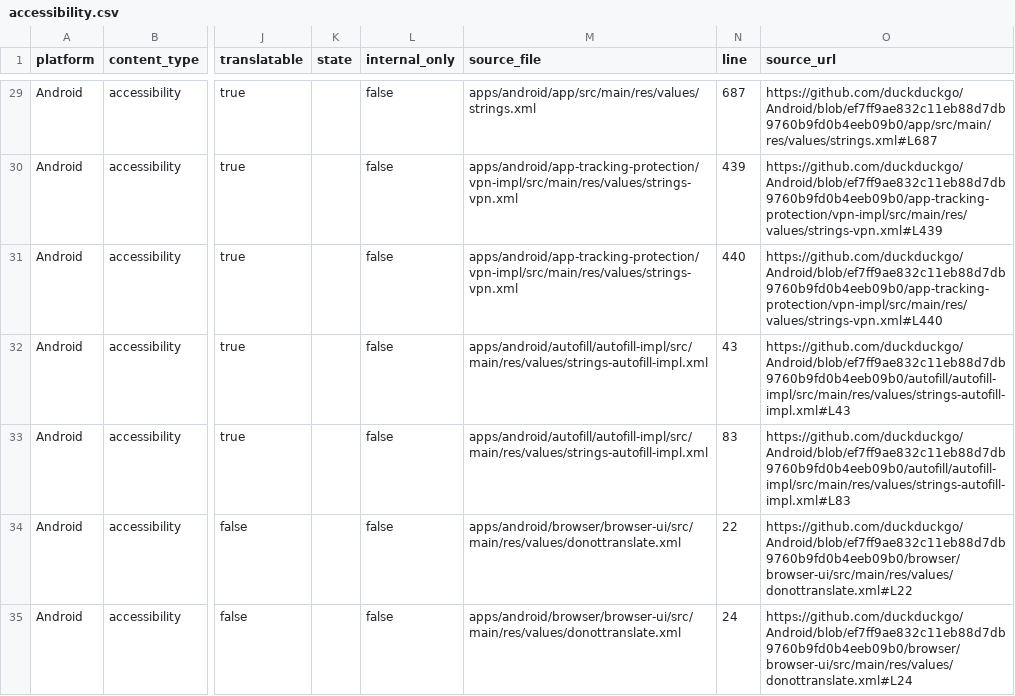
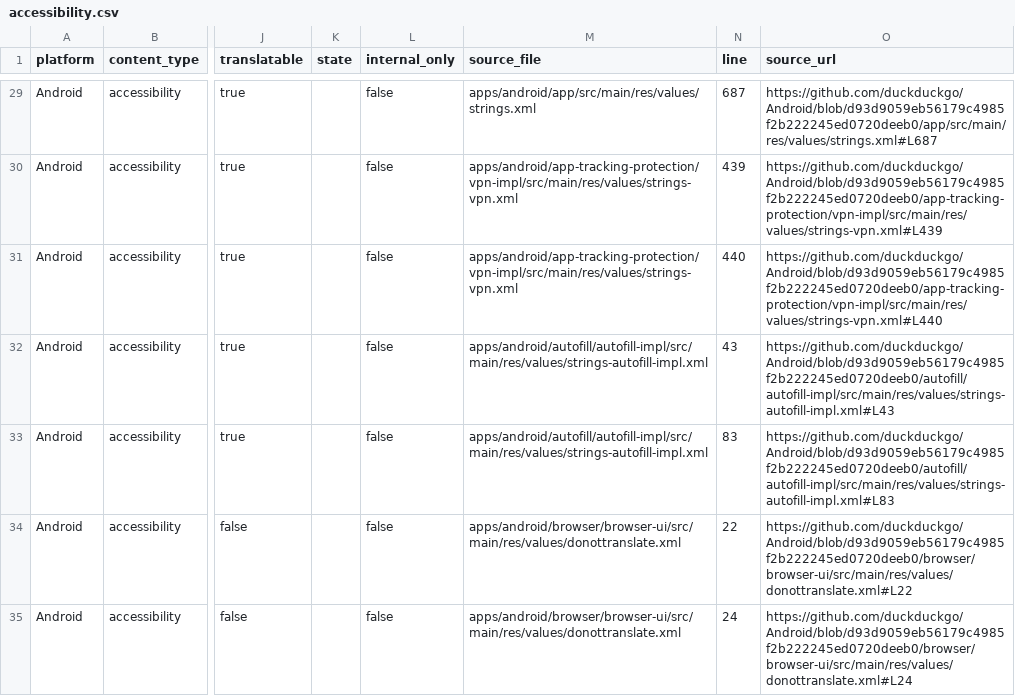
Before and after one commit to duckduckgo/product-copy, a CSV file: strings/android/accessibility.csv, drawn as a sheet; only a part is shown, gaps mark what is left out; the diff covers the shown part only; the diff names each change by its address in the sheet, - before the commit and + after, or states it on an @@ line.

```diff
--- a/strings/android/accessibility.csv
+++ b/strings/android/accessibility.csv
-O29 (source_url): https://github.com/duckduckgo/Android/blob/ef7ff9ae832c11eb88d7db9760b9fd0b4eeb09b0/app/src/main/res/values/strings.xml#L687
+O29 (source_url): https://github.com/duckduckgo/Android/blob/d93d9059eb56179c4985f2b222245ed0720deeb0/app/src/main/res/values/strings.xml#L687
-O30 (source_url): https://github.com/duckduckgo/Android/blob/ef7ff9ae832c11eb88d7db9760b9fd0b4eeb09b0/app-tracking-protection/vpn-impl/src/main/res/values/strings-vpn.xml#L439
+O30 (source_url): https://github.com/duckduckgo/Android/blob/d93d9059eb56179c4985f2b222245ed0720deeb0/app-tracking-protection/vpn-impl/src/main/res/values/strings-vpn.xml#L439
-O31 (source_url): https://github.com/duckduckgo/Android/blob/ef7ff9ae832c11eb88d7db9760b9fd0b4eeb09b0/app-tracking-protection/vpn-impl/src/main/res/values/strings-vpn.xml#L440
+O31 (source_url): https://github.com/duckduckgo/Android/blob/d93d9059eb56179c4985f2b222245ed0720deeb0/app-tracking-protection/vpn-impl/src/main/res/values/strings-vpn.xml#L440
-O32 (source_url): https://github.com/duckduckgo/Android/blob/ef7ff9ae832c11eb88d7db9760b9fd0b4eeb09b0/autofill/autofill-impl/src/main/res/values/strings-autofill-impl.xml#L43
+O32 (source_url): https://github.com/duckduckgo/Android/blob/d93d9059eb56179c4985f2b222245ed0720deeb0/autofill/autofill-impl/src/main/res/values/strings-autofill-impl.xml#L43
-O33 (source_url): https://github.com/duckduckgo/Android/blob/ef7ff9ae832c11eb88d7db9760b9fd0b4eeb09b0/autofill/autofill-impl/src/main/res/values/strings-autofill-impl.xml#L83
+O33 (source_url): https://github.com/duckduckgo/Android/blob/d93d9059eb56179c4985f2b222245ed0720deeb0/autofill/autofill-impl/src/main/res/values/strings-autofill-impl.xml#L83
-O34 (source_url): https://github.com/duckduckgo/Android/blob/ef7ff9ae832c11eb88d7db9760b9fd0b4eeb09b0/browser/browser-ui/src/main/res/values/donottranslate.xml#L22
+O34 (source_url): https://github.com/duckduckgo/Android/blob/d93d9059eb56179c4985f2b222245ed0720deeb0/browser/browser-ui/src/main/res/values/donottranslate.xml#L22
-O35 (source_url): https://github.com/duckduckgo/Android/blob/ef7ff9ae832c11eb88d7db9760b9fd0b4eeb09b0/browser/browser-ui/src/main/res/values/donottranslate.xml#L24
+O35 (source_url): https://github.com/duckduckgo/Android/blob/d93d9059eb56179c4985f2b222245ed0720deeb0/browser/browser-ui/src/main/res/values/donottranslate.xml#L24
```
Also changed, not shown: 68 edited cells elsewhere in this file, strings/android/body.csv, strings/android/buttons.csv, 36 other files.
